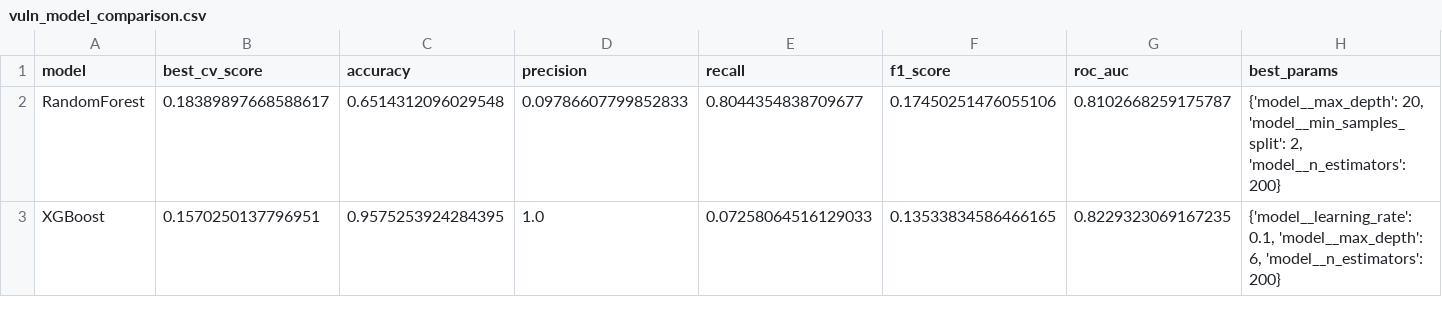
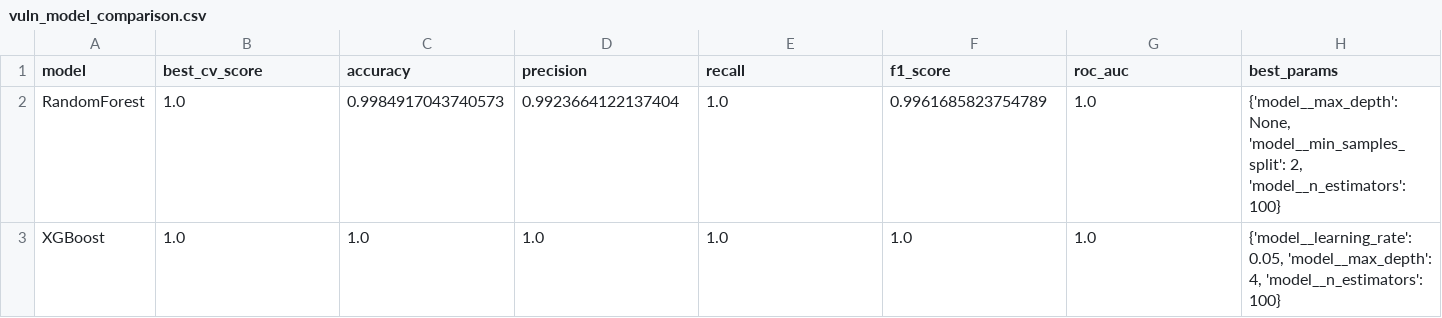
Before and after one commit to Cherishsaigopal/ml-dead-code-and-vuln-predictor, a CSV file: reports/vuln_model_comparison.csv, drawn as a sheet.

Commit message:
model initial stage

```diff
--- a/reports/vuln_model_comparison.csv
+++ b/reports/vuln_model_comparison.csv
@@ -1,3 +1,3 @@
 model,best_cv_score,accuracy,precision,recall,f1_score,roc_auc,best_params
-RandomForest,0.18389897668588617,0.6514312096029548,0.09786607799852833,0.8044354838709677,0.17450251476055106,0.8102668259175787,"{'model__max_depth': 20, 'model__min_samples_split': 2, 'model__n_estimators': 200}"
-XGBoost,0.1570250137796951,0.9575253924284395,1.0,0.07258064516129033,0.13533834586466165,0.8229323069167235,"{'model__learning_rate': 0.1, 'model__max_depth': 6, 'model__n_estimators': 200}"
+RandomForest,1.0,0.9984917043740573,0.9923664122137404,1.0,0.9961685823754789,1.0,"{'model__max_depth': None, 'model__min_samples_split': 2, 'model__n_estimators': 100}"
+XGBoost,1.0,1.0,1.0,1.0,1.0,1.0,"{'model__learning_rate': 0.05, 'model__max_depth': 4, 'model__n_estimators': 100}"
```
Also changed, not shown: reports/deadcode_model_comparison.csv, 23 other files.
